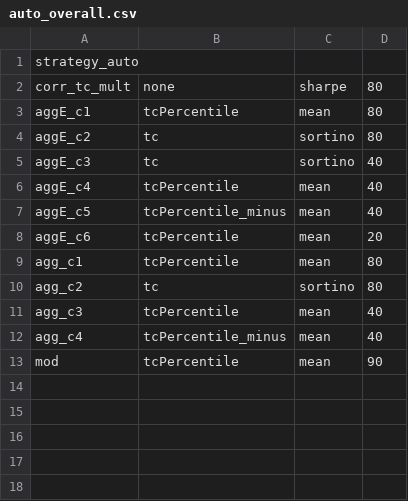
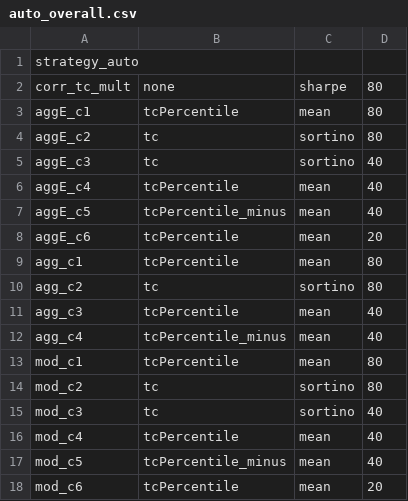
Before and after one commit to nbarbosa-git/compute_info, a CSV file: public_semanal/semanal/auto_overall.csv, drawn as a sheet.

Commit message:
Update auto_overall.csv

```diff
--- a/public_semanal/semanal/auto_overall.csv
+++ b/public_semanal/semanal/auto_overall.csv
@@ -12,2 +12,7 @@ agg_c3,tcPercentile,mean,40
 agg_c4,tcPercentile_minus,mean,40
-mod,tcPercentile,mean,90
+mod_c1,tcPercentile,mean,80
+mod_c2,tc,sortino,80
+mod_c3,tc,sortino,40
+mod_c4,tcPercentile,mean,40
+mod_c5,tcPercentile_minus,mean,40
+mod_c6,tcPercentile,mean,20
```
